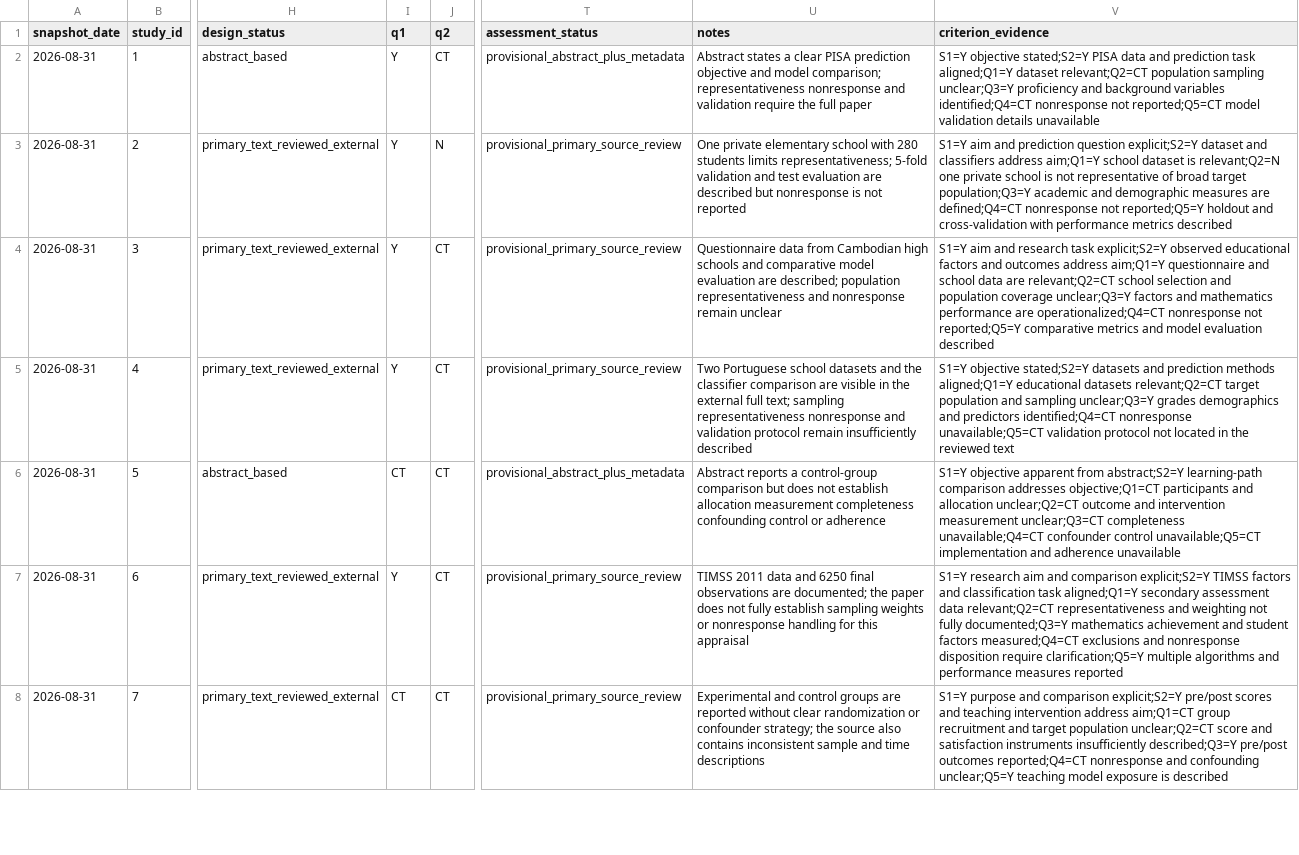
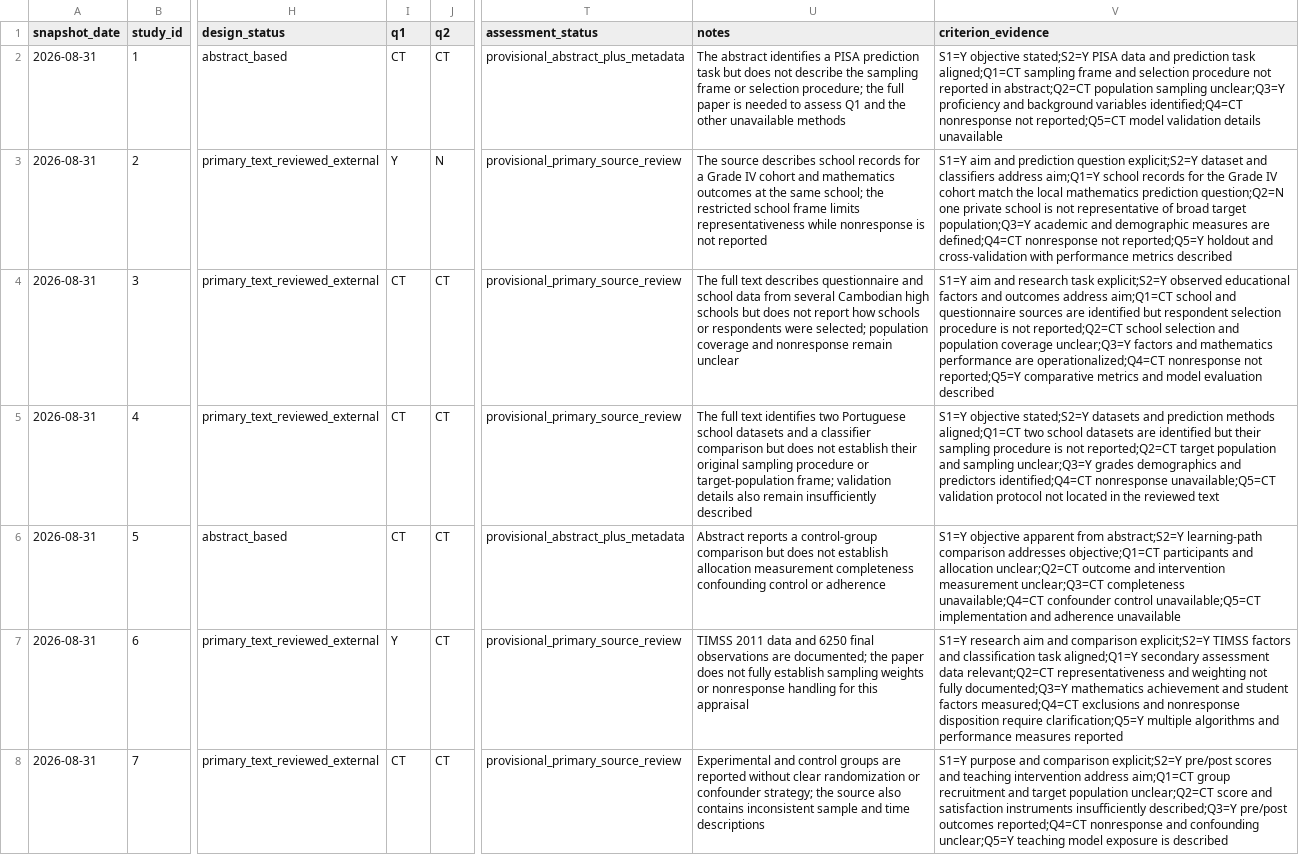
Before and after one commit to thalesfb/ccw, a CSV file: research/data/mmat_reassessment_current.csv, drawn as a sheet; only a part is shown, gaps mark what is left out; the diff covers the shown part only; the diff names each change by its address in the sheet, - before the commit and + after, or states it on an @@ line.

Commit message:
:books: docs(tcc): tighten evidence and MMAT review

```diff
--- a/research/data/mmat_reassessment_current.csv
+++ b/research/data/mmat_reassessment_current.csv
-I2 (q1): Y
+I2 (q1): CT
-U2 (notes): Abstract states a clear PISA prediction objective and model comparison; representativeness nonresponse and validation require the full paper
+U2 (notes): The abstract identifies a PISA prediction task but does not describe the sampling frame or selection procedure; the full paper is needed to assess Q1 and the other unavailable methods
-V2 (criterion_evidence): …prediction task aligned;Q1=Y dataset relevant;Q2=CT population sampling…
+V2 (criterion_evidence): …prediction task aligned;Q1=CT sampling frame and selection procedure not reported in abstract;Q2=CT population sampling…
-U3 (notes): One private elementary school with 280 students limits representativeness; 5-fold validation and test evaluation are described but nonresponse is…
+U3 (notes): The source describes school records for a Grade IV cohort and mathematics outcomes at the same school; the restricted school frame limits representativeness while nonresponse is…
-V3 (criterion_evidence): …aim;Q1=Y school dataset is relevant;Q2=N one private…
+V3 (criterion_evidence): …aim;Q1=Y school records for the Grade IV cohort match the local mathematics prediction question;Q2=N one private…
-I4:I5 (q1): Y
+I4:I5 (q1): CT
-U4 (notes): Questionnaire data from Cambodian high schools and comparative model evaluation are described; population representativeness and nonresponse…
+U4 (notes): The full text describes questionnaire and school data from several Cambodian high schools but does not report how schools or respondents were selected; population coverage and nonresponse…
-V4 (criterion_evidence): …outcomes address aim;Q1=Y questionnaire and school data are relevant;Q2=CT school selection…
+V4 (criterion_evidence): …outcomes address aim;Q1=CT school and questionnaire sources are identified but respondent selection procedure is not reported;Q2=CT school selection…
-U5 (notes): Two Portuguese school datasets and the classifier comparison are visible in the external full text; sampling representativeness nonresponse and validation protocol remain insufficiently…
+U5 (notes): The full text identifies two Portuguese school datasets and a classifier comparison but does not establish their original sampling procedure or target-population frame; validation details also remain insufficiently…
-V5 (criterion_evidence): …prediction methods aligned;Q1=Y educational datasets relevant;Q2=CT target population…
+V5 (criterion_evidence): …prediction methods aligned;Q1=CT two school datasets are identified but their sampling procedure is not reported;Q2=CT target population…
```
Also changed, not shown: 7 edited cells elsewhere in this file, 20 other files.
